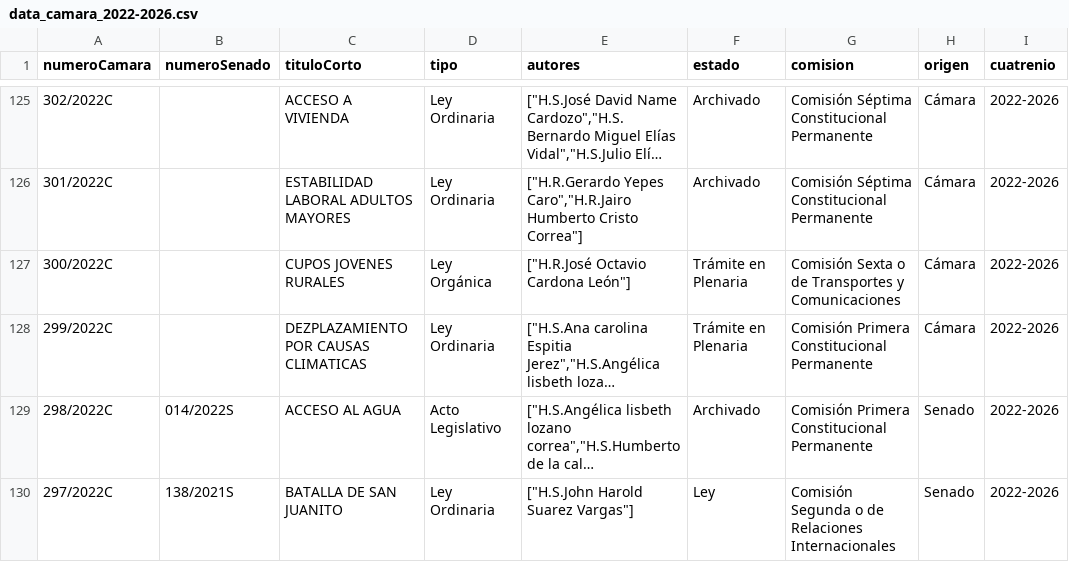
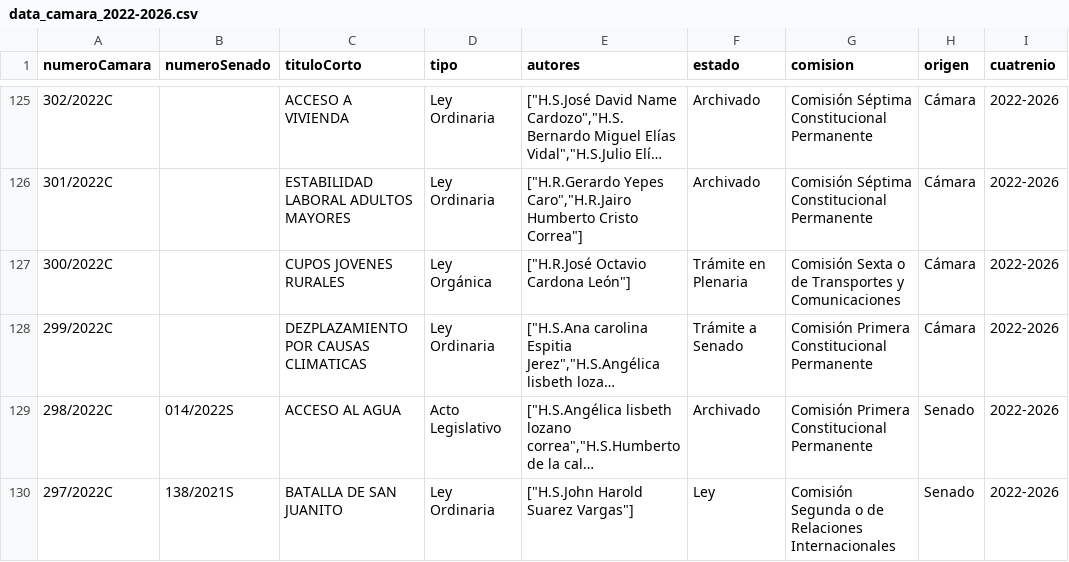
Before and after one commit to muniter/senado_crawler, a CSV file: output/data_camara_2022-2026.csv, drawn as a sheet; only a part is shown, gaps mark what is left out; long unchanged cells end in …; the diff covers the shown part only; the diff names each change by its address in the sheet, - before the commit and + after, or states it on an @@ line.

```diff
--- a/output/data_camara_2022-2026.csv
+++ b/output/data_camara_2022-2026.csv
-F128 (estado): Trámite en Plenaria
+F128 (estado): Trámite a Senado
```
Also changed, not shown: 9 edited cells elsewhere in this file, 2 other files.
